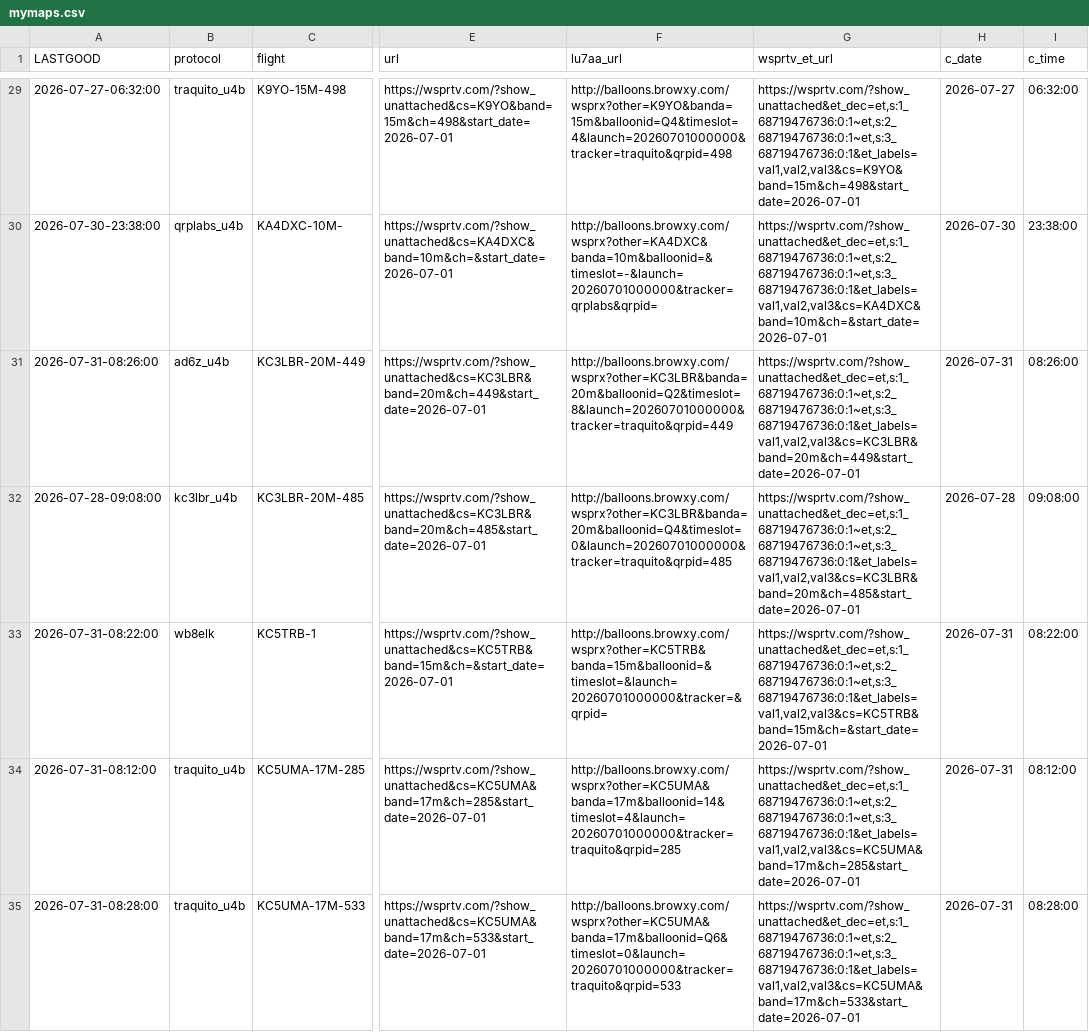
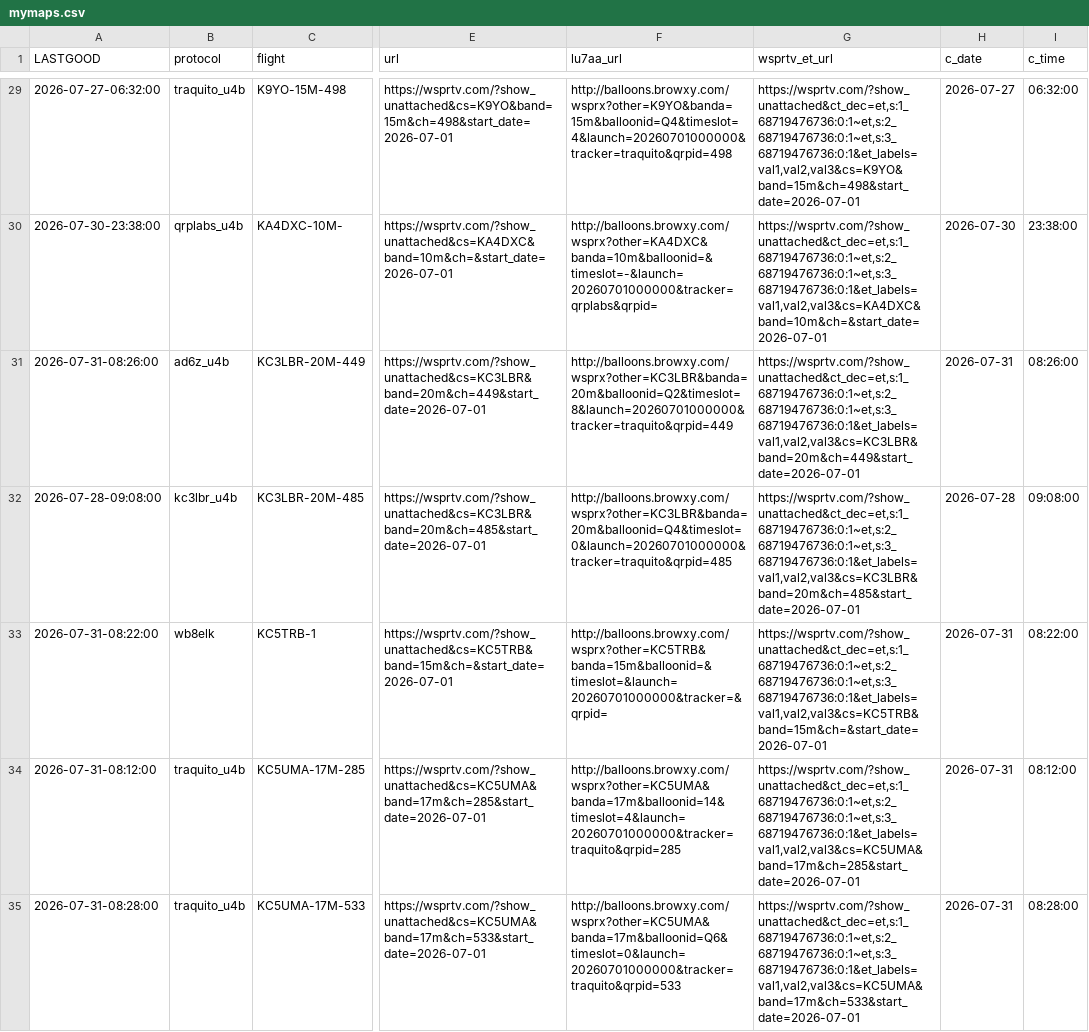
Before and after one commit to knormoyle/knormoyle.github.io, a CSV file: mymaps.csv, drawn as a sheet; only a part is shown, gaps mark what is left out; the diff covers the shown part only; the diff names each change by its address in the sheet, - before the commit and + after, or states it on an @@ line.

```diff
--- a/mymaps.csv
+++ b/mymaps.csv
-G29 (wsprtv_et_url): https://wsprtv.com/?show_unattached&et_dec=et,s:1_68719476736:0:1~et,s:2_68719476736:0:1~et,s:3_68719476736:0:1&et_labels=val1,val2,val3&cs=K9YO&band=15m&ch=498&start_date=2026-07-01
+G29 (wsprtv_et_url): https://wsprtv.com/?show_unattached&ct_dec=et,s:1_68719476736:0:1~et,s:2_68719476736:0:1~et,s:3_68719476736:0:1&et_labels=val1,val2,val3&cs=K9YO&band=15m&ch=498&start_date=2026-07-01
-G30 (wsprtv_et_url): https://wsprtv.com/?show_unattached&et_dec=et,s:1_68719476736:0:1~et,s:2_68719476736:0:1~et,s:3_68719476736:0:1&et_labels=val1,val2,val3&cs=KA4DXC&band=10m&ch=&start_date=2026-07-01
+G30 (wsprtv_et_url): https://wsprtv.com/?show_unattached&ct_dec=et,s:1_68719476736:0:1~et,s:2_68719476736:0:1~et,s:3_68719476736:0:1&et_labels=val1,val2,val3&cs=KA4DXC&band=10m&ch=&start_date=2026-07-01
-G31 (wsprtv_et_url): https://wsprtv.com/?show_unattached&et_dec=et,s:1_68719476736:0:1~et,s:2_68719476736:0:1~et,s:3_68719476736:0:1&et_labels=val1,val2,val3&cs=KC3LBR&band=20m&ch=449&start_date=2026-07-01
+G31 (wsprtv_et_url): https://wsprtv.com/?show_unattached&ct_dec=et,s:1_68719476736:0:1~et,s:2_68719476736:0:1~et,s:3_68719476736:0:1&et_labels=val1,val2,val3&cs=KC3LBR&band=20m&ch=449&start_date=2026-07-01
-G32 (wsprtv_et_url): https://wsprtv.com/?show_unattached&et_dec=et,s:1_68719476736:0:1~et,s:2_68719476736:0:1~et,s:3_68719476736:0:1&et_labels=val1,val2,val3&cs=KC3LBR&band=20m&ch=485&start_date=2026-07-01
+G32 (wsprtv_et_url): https://wsprtv.com/?show_unattached&ct_dec=et,s:1_68719476736:0:1~et,s:2_68719476736:0:1~et,s:3_68719476736:0:1&et_labels=val1,val2,val3&cs=KC3LBR&band=20m&ch=485&start_date=2026-07-01
-G33 (wsprtv_et_url): https://wsprtv.com/?show_unattached&et_dec=et,s:1_68719476736:0:1~et,s:2_68719476736:0:1~et,s:3_68719476736:0:1&et_labels=val1,val2,val3&cs=KC5TRB&band=15m&ch=&start_date=2026-07-01
+G33 (wsprtv_et_url): https://wsprtv.com/?show_unattached&ct_dec=et,s:1_68719476736:0:1~et,s:2_68719476736:0:1~et,s:3_68719476736:0:1&et_labels=val1,val2,val3&cs=KC5TRB&band=15m&ch=&start_date=2026-07-01
-G34 (wsprtv_et_url): https://wsprtv.com/?show_unattached&et_dec=et,s:1_68719476736:0:1~et,s:2_68719476736:0:1~et,s:3_68719476736:0:1&et_labels=val1,val2,val3&cs=KC5UMA&band=17m&ch=285&start_date=2026-07-01
+G34 (wsprtv_et_url): https://wsprtv.com/?show_unattached&ct_dec=et,s:1_68719476736:0:1~et,s:2_68719476736:0:1~et,s:3_68719476736:0:1&et_labels=val1,val2,val3&cs=KC5UMA&band=17m&ch=285&start_date=2026-07-01
-G35 (wsprtv_et_url): https://wsprtv.com/?show_unattached&et_dec=et,s:1_68719476736:0:1~et,s:2_68719476736:0:1~et,s:3_68719476736:0:1&et_labels=val1,val2,val3&cs=KC5UMA&band=17m&ch=533&start_date=2026-07-01
+G35 (wsprtv_et_url): https://wsprtv.com/?show_unattached&ct_dec=et,s:1_68719476736:0:1~et,s:2_68719476736:0:1~et,s:3_68719476736:0:1&et_labels=val1,val2,val3&cs=KC5UMA&band=17m&ch=533&start_date=2026-07-01
```
Also changed, not shown: 82 edited cells elsewhere in this file.
